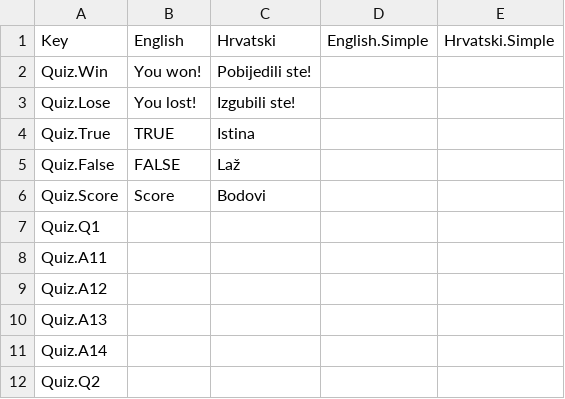
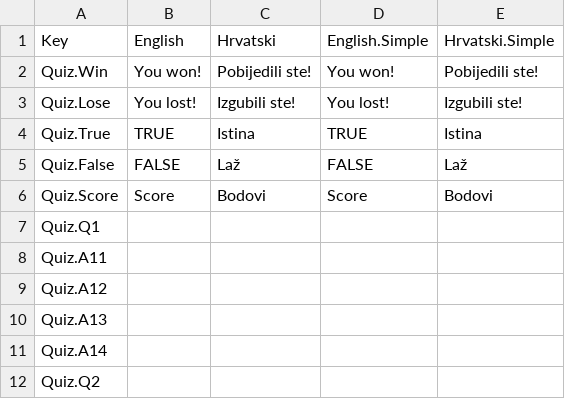
Before and after one commit to lf53321/ProjektR, a CSV file: OzbiljnaIgra/Assets/SimpleLocalization/Resources/Localization/Quiz.csv, drawn as a sheet.

```diff
--- a/OzbiljnaIgra/Assets/SimpleLocalization/Resources/Localization/Quiz.csv
+++ b/OzbiljnaIgra/Assets/SimpleLocalization/Resources/Localization/Quiz.csv
@@ -1,7 +1,7 @@
 Key,English,Hrvatski,English.Simple,Hrvatski.Simple
-Quiz.Win,You won!,Pobijedili ste!,,
-Quiz.Lose,You lost! ,Izgubili ste!,,
-Quiz.True,TRUE,Istina,,
-Quiz.False,FALSE,Laž,,
-Quiz.Score,Score,Bodovi,,
+Quiz.Win,You won!,Pobijedili ste!,You won!,Pobijedili ste!
+Quiz.Lose,You lost! ,Izgubili ste!,You lost! ,Izgubili ste!
+Quiz.True,TRUE,Istina,TRUE,Istina
+Quiz.False,FALSE,Laž,FALSE,Laž
+Quiz.Score,Score,Bodovi,Score,Bodovi
 Quiz.Q1,,,,
```
Also changed, not shown: OzbiljnaIgra/Assets/SimpleLocalization/Resources/Localization/GameScene2.csv, 5 other files.
